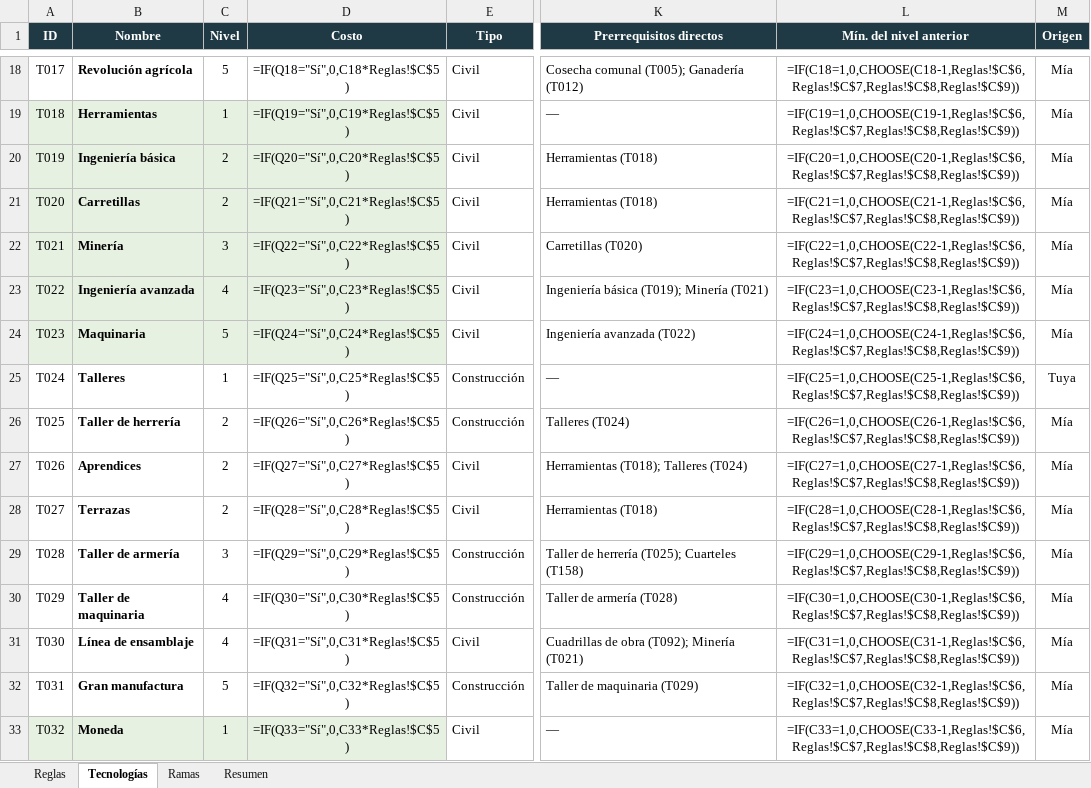
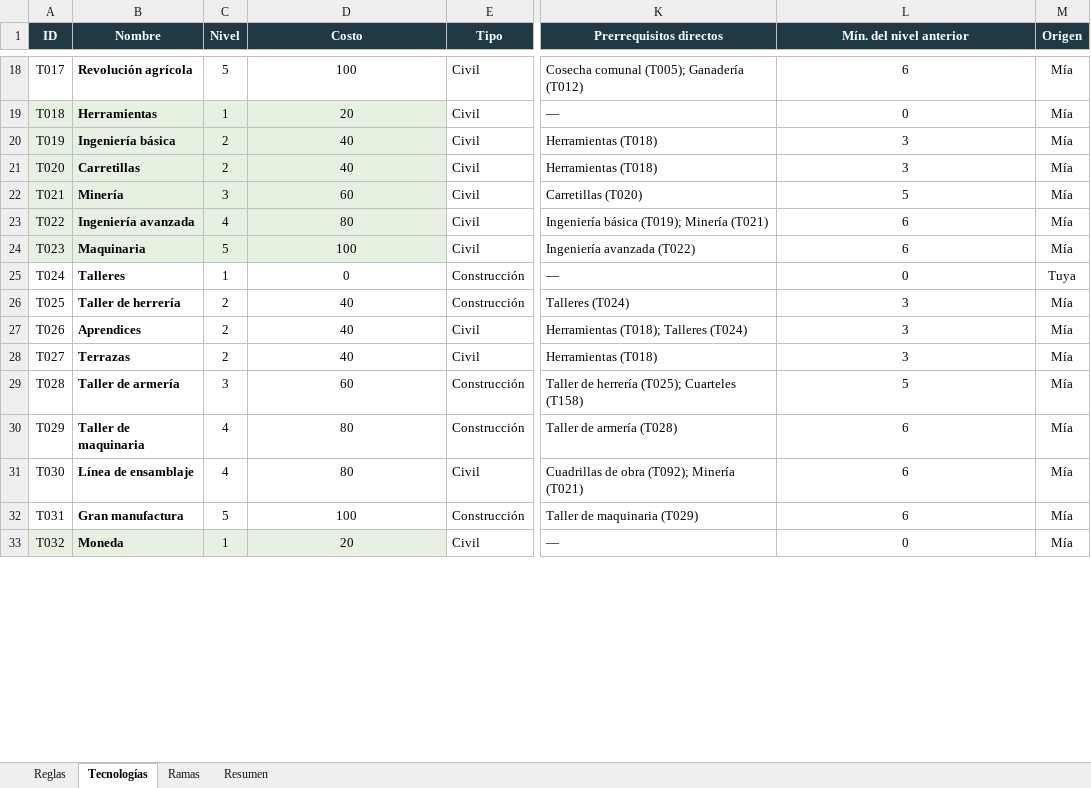
Before and after one commit to Alejandroinfo/Imperial-steps, an Excel workbook: Tecnologias_v0.2.xlsx, sheet Tecnologías, drawn as a sheet; only a part is shown, gaps mark what is left out; values as stored, in another font and other column widths than the file's, no borders; formulas without a stored value are shown as written; charts and pictures and conditional formats not drawn; the diff covers the shown part only; the diff names each change by its address in the sheet, - before the commit and + after, or states it on an @@ line.

```diff
--- a/Tecnologias_v0.2.xlsx (sheet Tecnologías)
+++ b/Tecnologias_v0.2.xlsx (sheet Tecnologías)
-D18 (Costo): =IF(Q18="Sí",0,C18*Reglas!$C$5)
+D18 (Costo): 100
-L18 (Mín. del nivel anterior): =IF(C18=1,0,CHOOSE(C18-1,Reglas!$C$6,Reglas!$C$7,Reglas!$C$8,Reglas!$C$9))
+L18 (Mín. del nivel anterior): 6
-D19 (Costo): =IF(Q19="Sí",0,C19*Reglas!$C$5)
+D19 (Costo): 20
-L19 (Mín. del nivel anterior): =IF(C19=1,0,CHOOSE(C19-1,Reglas!$C$6,Reglas!$C$7,Reglas!$C$8,Reglas!$C$9))
+L19 (Mín. del nivel anterior): 0
-D20 (Costo): =IF(Q20="Sí",0,C20*Reglas!$C$5)
+D20 (Costo): 40
-L20 (Mín. del nivel anterior): =IF(C20=1,0,CHOOSE(C20-1,Reglas!$C$6,Reglas!$C$7,Reglas!$C$8,Reglas!$C$9))
+L20 (Mín. del nivel anterior): 3
-D21 (Costo): =IF(Q21="Sí",0,C21*Reglas!$C$5)
+D21 (Costo): 40
-L21 (Mín. del nivel anterior): =IF(C21=1,0,CHOOSE(C21-1,Reglas!$C$6,Reglas!$C$7,Reglas!$C$8,Reglas!$C$9))
+L21 (Mín. del nivel anterior): 3
-D22 (Costo): =IF(Q22="Sí",0,C22*Reglas!$C$5)
+D22 (Costo): 60
-L22 (Mín. del nivel anterior): =IF(C22=1,0,CHOOSE(C22-1,Reglas!$C$6,Reglas!$C$7,Reglas!$C$8,Reglas!$C$9))
+L22 (Mín. del nivel anterior): 5
-D23 (Costo): =IF(Q23="Sí",0,C23*Reglas!$C$5)
+D23 (Costo): 80
-L23 (Mín. del nivel anterior): =IF(C23=1,0,CHOOSE(C23-1,Reglas!$C$6,Reglas!$C$7,Reglas!$C$8,Reglas!$C$9))
+L23 (Mín. del nivel anterior): 6
-D24 (Costo): =IF(Q24="Sí",0,C24*Reglas!$C$5)
+D24 (Costo): 100
-L24 (Mín. del nivel anterior): =IF(C24=1,0,CHOOSE(C24-1,Reglas!$C$6,Reglas!$C$7,Reglas!$C$8,Reglas!$C$9))
+L24 (Mín. del nivel anterior): 6
-D25 (Costo): =IF(Q25="Sí",0,C25*Reglas!$C$5)
+D25 (Costo): 0
-L25 (Mín. del nivel anterior): =IF(C25=1,0,CHOOSE(C25-1,Reglas!$C$6,Reglas!$C$7,Reglas!$C$8,Reglas!$C$9))
+L25 (Mín. del nivel anterior): 0
-D26 (Costo): =IF(Q26="Sí",0,C26*Reglas!$C$5)
+D26 (Costo): 40
-L26 (Mín. del nivel anterior): =IF(C26=1,0,CHOOSE(C26-1,Reglas!$C$6,Reglas!$C$7,Reglas!$C$8,Reglas!$C$9))
+L26 (Mín. del nivel anterior): 3
-D27 (Costo): =IF(Q27="Sí",0,C27*Reglas!$C$5)
+D27 (Costo): 40
-L27 (Mín. del nivel anterior): =IF(C27=1,0,CHOOSE(C27-1,Reglas!$C$6,Reglas!$C$7,Reglas!$C$8,Reglas!$C$9))
+L27 (Mín. del nivel anterior): 3
-D28 (Costo): =IF(Q28="Sí",0,C28*Reglas!$C$5)
+D28 (Costo): 40
-L28 (Mín. del nivel anterior): =IF(C28=1,0,CHOOSE(C28-1,Reglas!$C$6,Reglas!$C$7,Reglas!$C$8,Reglas!$C$9))
+L28 (Mín. del nivel anterior): 3
-D29 (Costo): =IF(Q29="Sí",0,C29*Reglas!$C$5)
+D29 (Costo): 60
-L29 (Mín. del nivel anterior): =IF(C29=1,0,CHOOSE(C29-1,Reglas!$C$6,Reglas!$C$7,Reglas!$C$8,Reglas!$C$9))
+L29 (Mín. del nivel anterior): 5
-D30 (Costo): =IF(Q30="Sí",0,C30*Reglas!$C$5)
+D30 (Costo): 80
-L30 (Mín. del nivel anterior): =IF(C30=1,0,CHOOSE(C30-1,Reglas!$C$6,Reglas!$C$7,Reglas!$C$8,Reglas!$C$9))
+L30 (Mín. del nivel anterior): 6
-D31 (Costo): =IF(Q31="Sí",0,C31*Reglas!$C$5)
+D31 (Costo): 80
-L31 (Mín. del nivel anterior): =IF(C31=1,0,CHOOSE(C31-1,Reglas!$C$6,Reglas!$C$7,Reglas!$C$8,Reglas!$C$9))
+L31 (Mín. del nivel anterior): 6
-D32 (Costo): =IF(Q32="Sí",0,C32*Reglas!$C$5)
+D32 (Costo): 100
-L32 (Mín. del nivel anterior): =IF(C32=1,0,CHOOSE(C32-1,Reglas!$C$6,Reglas!$C$7,Reglas!$C$8,Reglas!$C$9))
+L32 (Mín. del nivel anterior): 6
-D33 (Costo): =IF(Q33="Sí",0,C33*Reglas!$C$5)
+D33 (Costo): 20
-L33 (Mín. del nivel anterior): =IF(C33=1,0,CHOOSE(C33-1,Reglas!$C$6,Reglas!$C$7,Reglas!$C$8,Reglas!$C$9))
+L33 (Mín. del nivel anterior): 0
```
Also changed, not shown: 6 added rows and 404 edited cells elsewhere in this sheet, sheet Ramas, sheet Resumen, sheet Reglas, charts or pictures, 32 other files.
